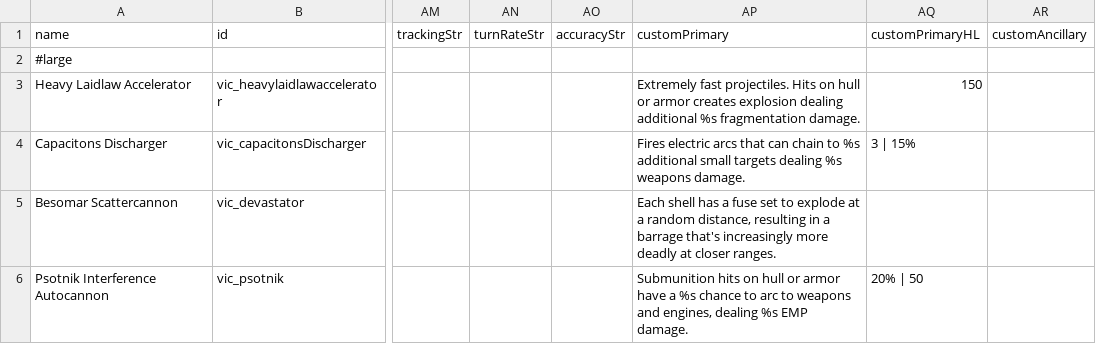
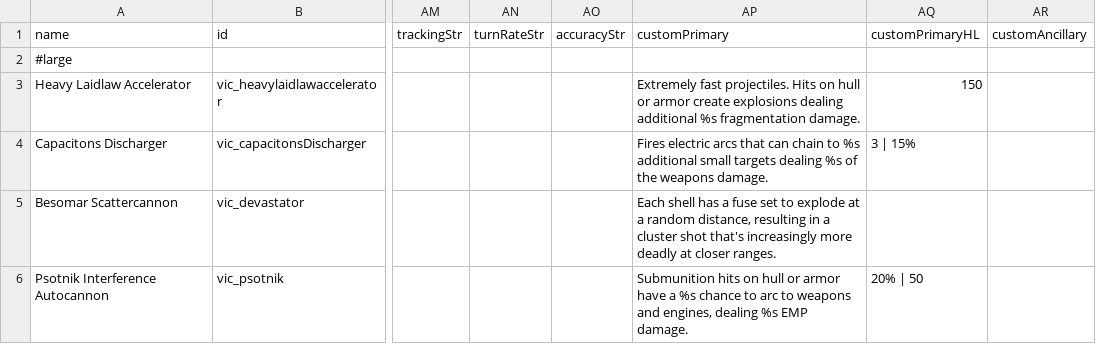
Before and after one commit to AstaratStarsector/VIC, a CSV file: VIC/data/weapons/weapon_data.csv, drawn as a sheet; only a part is shown, gaps mark what is left out; the diff covers the shown part only; the diff names each change by its address in the sheet, - before the commit and + after, or states it on an @@ line.

```diff
--- a/VIC/data/weapons/weapon_data.csv
+++ b/VIC/data/weapons/weapon_data.csv
-AP3 (customPrimary): …or armor creates explosion dealing additional…
+AP3 (customPrimary): …or armor create explosions dealing additional…
-AP4 (customPrimary): …dealing %s weapons damage.
+AP4 (customPrimary): …dealing %s of the weapons damage.
-AP5 (customPrimary): …in a barrage that's increasingly…
+AP5 (customPrimary): …in a cluster shot that's increasingly…
```
Also changed, not shown: 10 edited cells elsewhere in this file, VIC/data/campaign/rules.csv, VIC/data/strings/descriptions.csv.
